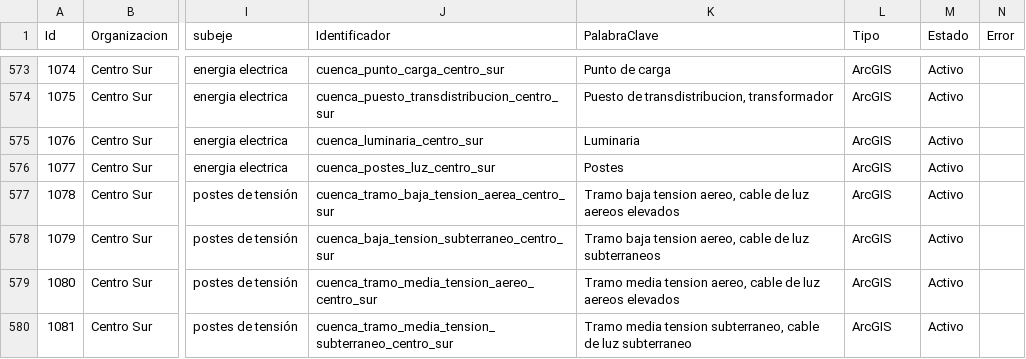
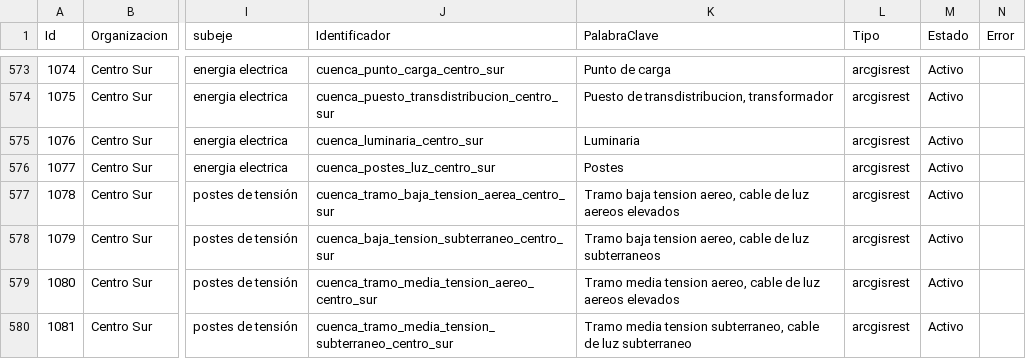
Before and after one commit to juanitobello/Rasa-con-docker-compose-ej, a CSV file: actions/Base_de_Conocimiento_actions.csv, drawn as a sheet; only a part is shown, gaps mark what is left out; the diff covers the shown part only; the diff names each change by its address in the sheet, - before the commit and + after, or states it on an @@ line.

```diff
--- a/actions/Base_de_Conocimiento_actions.csv
+++ b/actions/Base_de_Conocimiento_actions.csv
-L573:L580 (Tipo): ArcGIS
+L573:L580 (Tipo): arcgisrest
```
Also changed, not shown: 27 edited cells elsewhere in this file, 5 other files.
